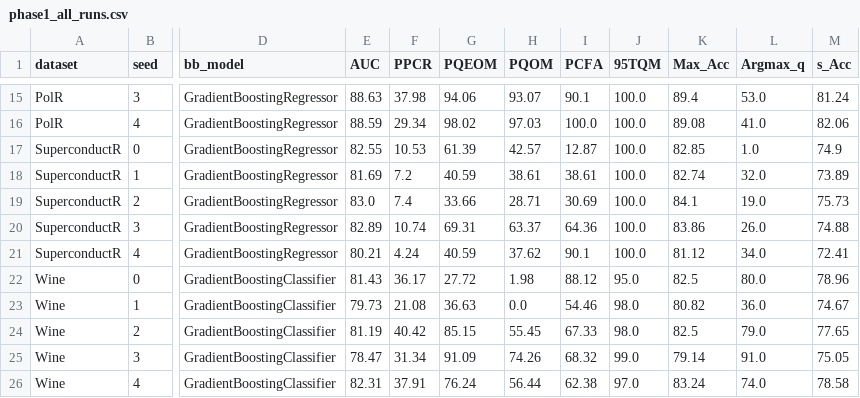
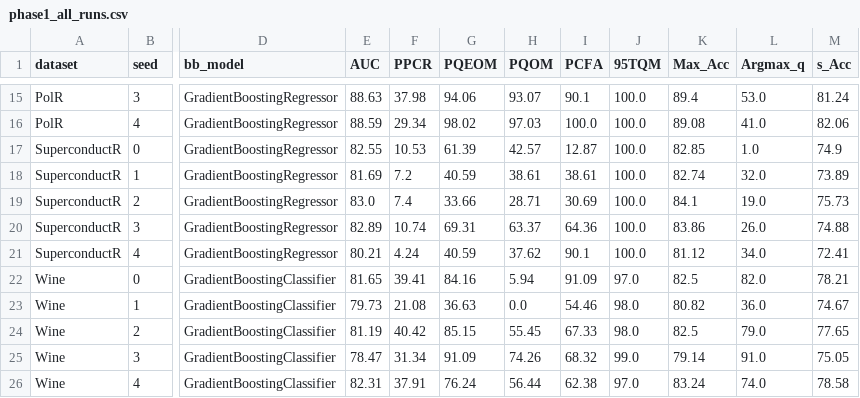
Before and after one commit to Akash-Purbhi/XAI-Project, a CSV file: results/processed/phase1_all_runs.csv, drawn as a sheet; only a part is shown, gaps mark what is left out; the diff names each change by its address in the sheet, - before the commit and + after, or states it on an @@ line.

```diff
--- a/results/processed/phase1_all_runs.csv
+++ b/results/processed/phase1_all_runs.csv
-E22 (AUC): 81.43
+E22 (AUC): 81.65
-F22 (PPCR): 36.17
+F22 (PPCR): 39.41
-G22 (PQEOM): 27.72
+G22 (PQEOM): 84.16
-H22 (PQOM): 1.98
+H22 (PQOM): 5.94
-I22 (PCFA): 88.12
+I22 (PCFA): 91.09
-J22 (95TQM): 95.0
+J22 (95TQM): 97.0
-L22 (Argmax_q): 80.0
+L22 (Argmax_q): 82.0
-M22 (s_Acc): 78.96
+M22 (s_Acc): 78.21
```
Also changed, not shown: results/processed/phase1_summary.csv, results/raw/Wine_seed0_curve.csv, 10 other files.
